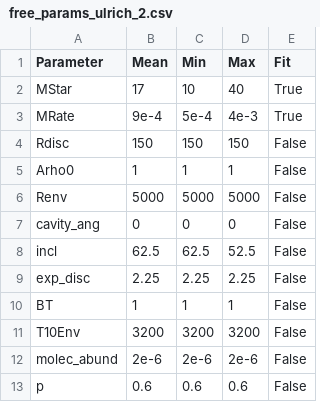
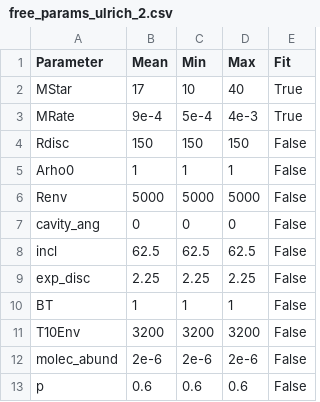
Before and after one commit to TubalNavarro/tesis_molec_radmc, a CSV file: free_params_ulrich_2.csv, drawn as a sheet.

```diff
--- a/free_params_ulrich_2.csv
+++ b/free_params_ulrich_2.csv
@@ -7,3 +7,3 @@ Renv,       5000,   5000,   5000,   False
 cavity_ang, 0,      0,      0,      False
-incl,       62.5,   62.5,   52.5,   False
+incl,       62.5,   62.5,   62.5,   False
 exp_disc,   2.25,   2.25,   2.25,   False
```
Also changed, not shown: 38 other files.
